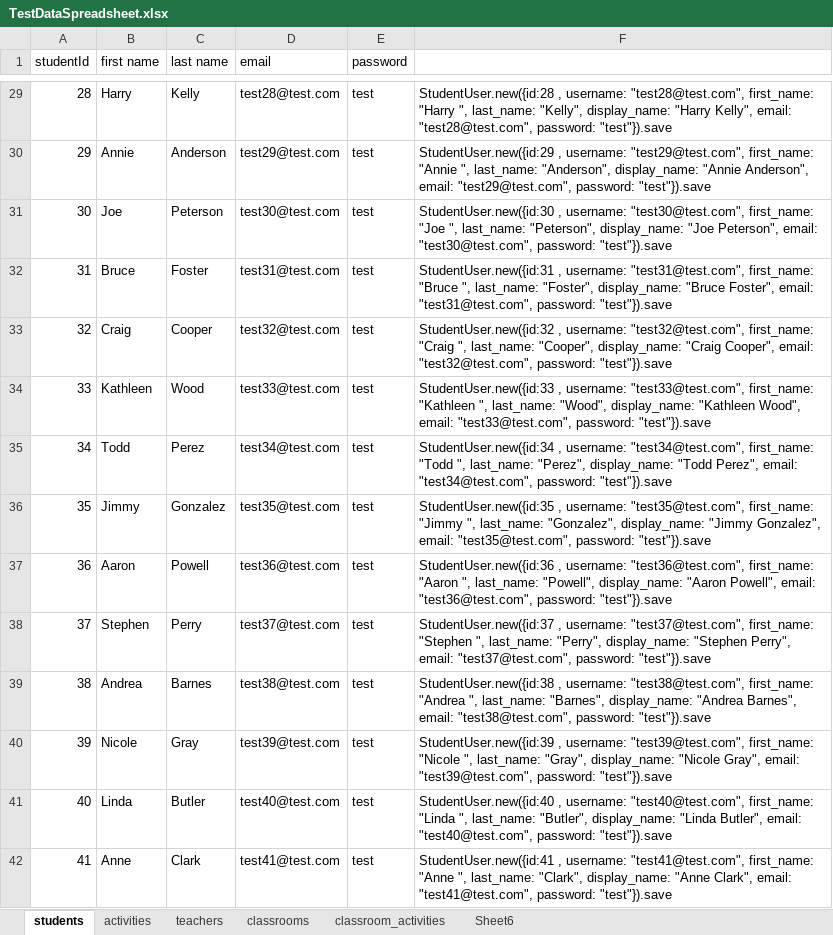
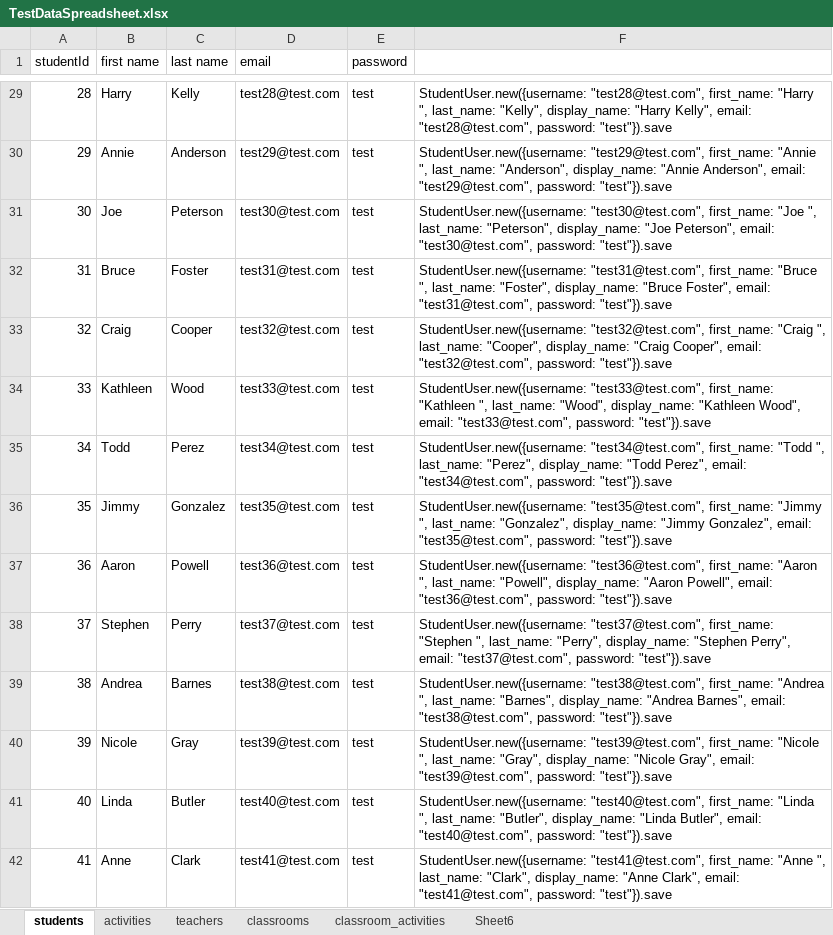
Before and after one commit to dehjli85/SOwn, an Excel workbook: app/assets/TestDataSpreadsheet.xlsx, sheet students, drawn as a sheet; only a part is shown, gaps mark what is left out; values as stored, in another font and other column widths than the file's, no borders; the diff covers the shown part only; the diff names each change by its address in the sheet, - before the commit and + after, or states it on an @@ line.

```diff
--- a/app/assets/TestDataSpreadsheet.xlsx (sheet students)
+++ b/app/assets/TestDataSpreadsheet.xlsx (sheet students)
-F29: StudentUser.new({id:28 , username: "test28@test.com", first_name:…
+F29: StudentUser.new({username: "test28@test.com", first_name:…
-F30: StudentUser.new({id:29 , username: "test29@test.com", first_name:…
+F30: StudentUser.new({username: "test29@test.com", first_name:…
-F31: StudentUser.new({id:30 , username: "test30@test.com", first_name:…
+F31: StudentUser.new({username: "test30@test.com", first_name:…
-F32: StudentUser.new({id:31 , username: "test31@test.com", first_name:…
+F32: StudentUser.new({username: "test31@test.com", first_name:…
-F33: StudentUser.new({id:32 , username: "test32@test.com", first_name:…
+F33: StudentUser.new({username: "test32@test.com", first_name:…
-F34: StudentUser.new({id:33 , username: "test33@test.com", first_name:…
+F34: StudentUser.new({username: "test33@test.com", first_name:…
-F35: StudentUser.new({id:34 , username: "test34@test.com", first_name:…
+F35: StudentUser.new({username: "test34@test.com", first_name:…
-F36: StudentUser.new({id:35 , username: "test35@test.com", first_name:…
+F36: StudentUser.new({username: "test35@test.com", first_name:…
-F37: StudentUser.new({id:36 , username: "test36@test.com", first_name:…
+F37: StudentUser.new({username: "test36@test.com", first_name:…
-F38: StudentUser.new({id:37 , username: "test37@test.com", first_name:…
+F38: StudentUser.new({username: "test37@test.com", first_name:…
-F39: StudentUser.new({id:38 , username: "test38@test.com", first_name:…
+F39: StudentUser.new({username: "test38@test.com", first_name:…
-F40: StudentUser.new({id:39 , username: "test39@test.com", first_name:…
+F40: StudentUser.new({username: "test39@test.com", first_name:…
-F41: StudentUser.new({id:40 , username: "test40@test.com", first_name:…
+F41: StudentUser.new({username: "test40@test.com", first_name:…
-F42: StudentUser.new({id:41 , username: "test41@test.com", first_name:…
+F42: StudentUser.new({username: "test41@test.com", first_name:…
```
Also changed, not shown: 85 edited cells elsewhere in this sheet, sheet Sheet6, sheet activities, sheet teachers, 35 other files.
